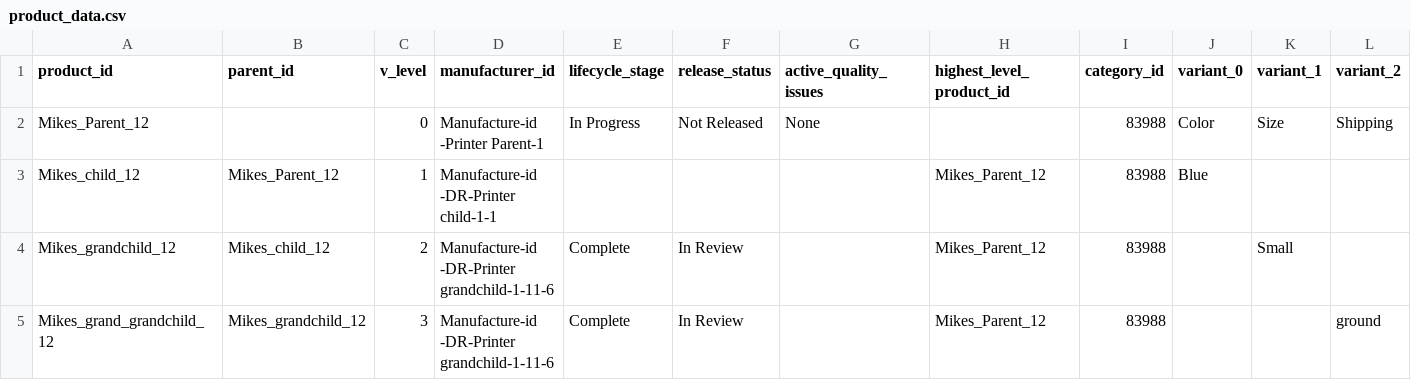
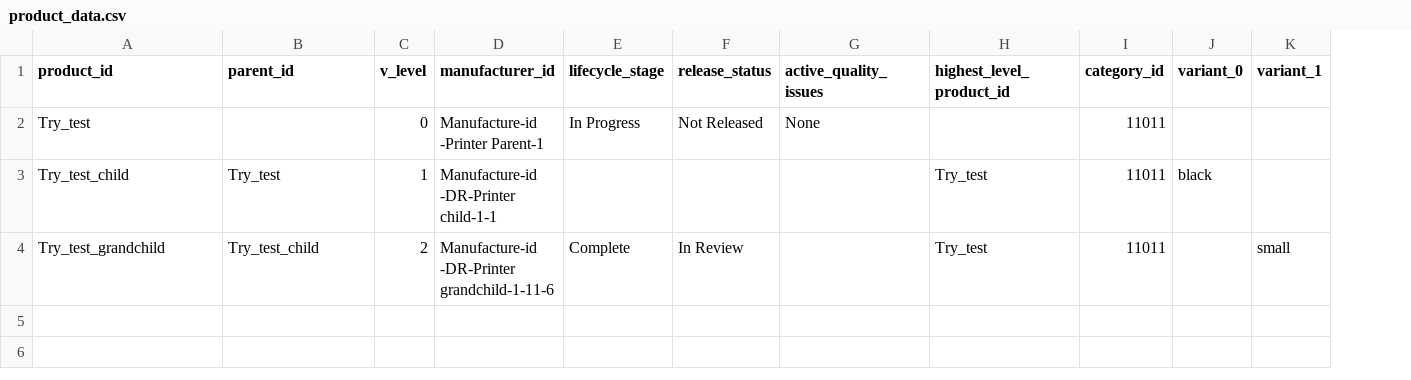
Before and after one commit to PropelPLM/pim-data-service, a CSV file: data/product_data.csv, drawn as a sheet; removed rows and columns are numbered as before the commit, all else as after; the diff names each change by its address in the sheet, - before the commit and + after, or states it on an @@ line.

```diff
--- a/data/product_data.csv
+++ b/data/product_data.csv
-column L (variant_2), row 2: Shipping
-A2 (product_id): Mikes_Parent_12
+A2 (product_id): Try_test
-I2 (category_id): 83988
+I2 (category_id): 11011
-J2 (variant_0): Color
+J2 (variant_0): (empty)
-K2 (variant_1): Size
+K2 (variant_1): (empty)
-row 3: Mikes_child_12 | Mikes_Parent_12 | 1 | Manufacture-id -DR-Printer child-1-1 |  |  |  | Mikes_Parent_12 | 83988 | Blue
+row 3: Try_test_child | Try_test | 1 | Manufacture-id -DR-Printer child-1-1 |  |  |  | Try_test | 11011 | black
-A4 (product_id): Mikes_grandchild_12
+A4 (product_id): Try_test_grandchild
-B4 (parent_id): Mikes_child_12
+B4 (parent_id): Try_test_child
-H4 (highest_level_product_id): Mikes_Parent_12
+H4 (highest_level_product_id): Try_test
-I4 (category_id): 83988
+I4 (category_id): 11011
-K4 (variant_1): Small
+K4 (variant_1): small
-row 5: Mikes_grand_grandchild_12 | Mikes_grandchild_12 | 3 | Manufacture-id -DR-Printer grandchild-1-11-6 | Complete | In Review |  | Mikes_Parent_12 | 83988 |  |  | ground
```
Also changed, not shown: 3 other files.
